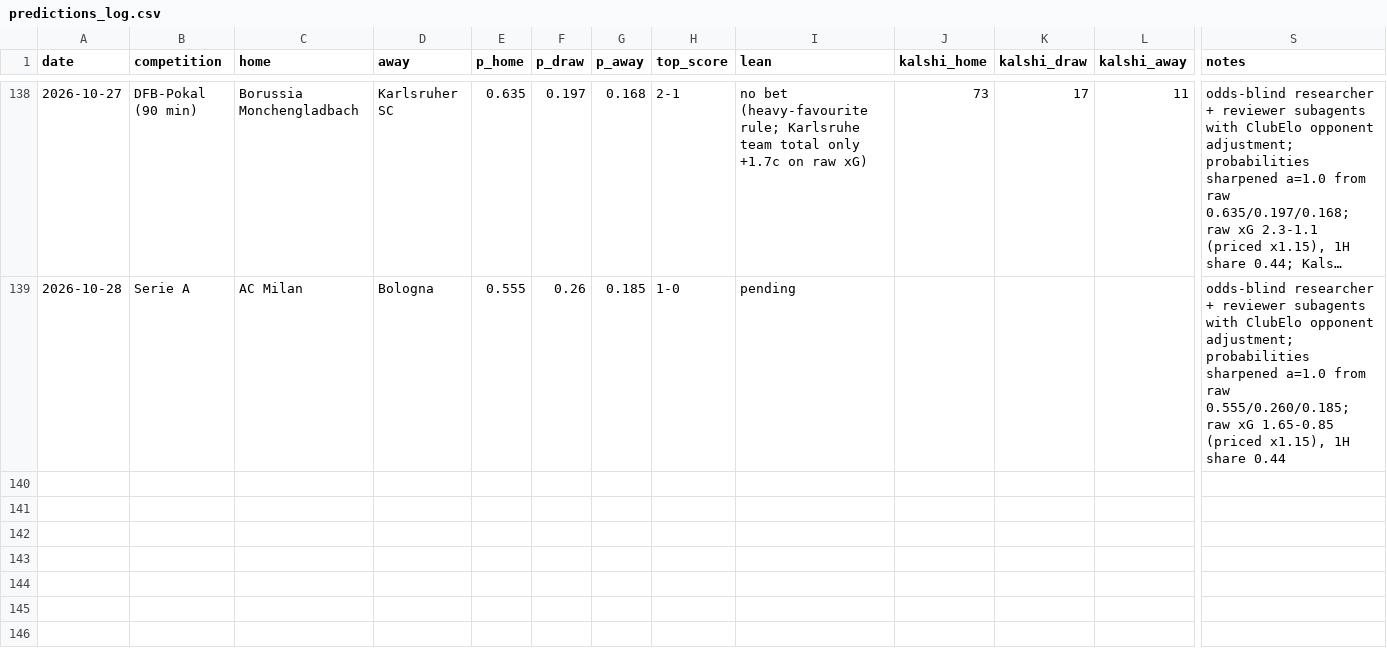
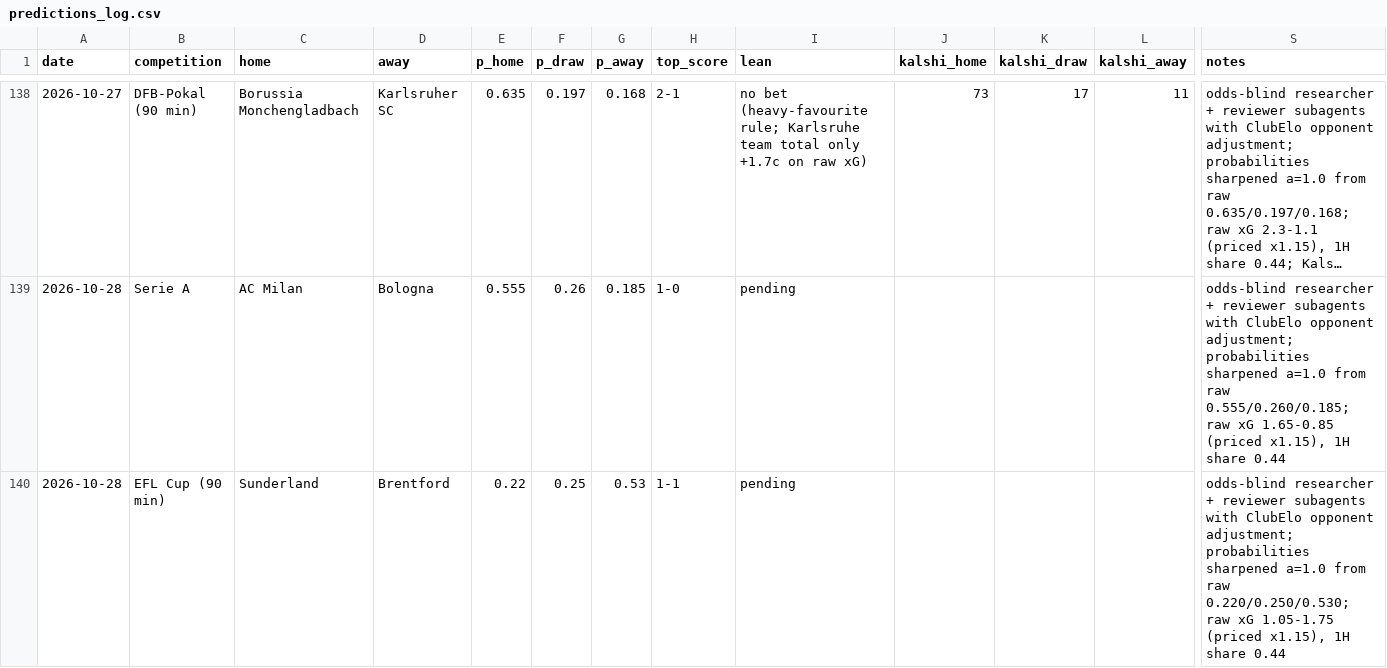
Before and after one commit to bobaoxu2001/Quantitative-Finance, a CSV file: football/predictions_log.csv, drawn as a sheet; only a part is shown, gaps mark what is left out; long unchanged cells end in …; rows hold the shown columns only; the diff names each change by its address in the sheet, - before the commit and + after, or states it on an @@ line.

```diff
--- a/football/predictions_log.csv
+++ b/football/predictions_log.csv
+row 140: 2026-10-28 | EFL Cup (90 min) | Sunderland | Brentford | 0.22 | 0.25 | 0.53 | 1-1 | pending |  |  |  | odds-blind researcher + reviewer subagents with ClubElo opponent adjustment; probabilities sharpened a=1.0 from raw 0.220/0.250/0.530; raw xG 1.05-1.75 (priced x1.15), 1H share 0.44
```
